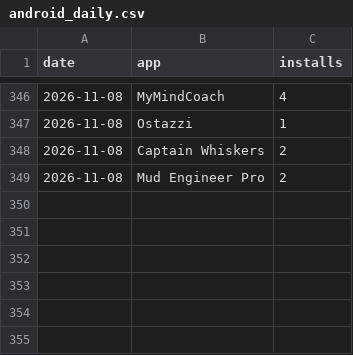
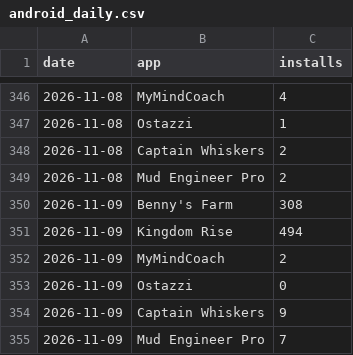
Before and after one commit to Himageo2006/northstar-dashboard, a CSV file: data/android_daily.csv, drawn as a sheet; only a part is shown, gaps mark what is left out; the diff names each change by its address in the sheet, - before the commit and + after, or states it on an @@ line.

```diff
--- a/data/android_daily.csv
+++ b/data/android_daily.csv
+row 350: 2026-11-09 | Benny's Farm | 308
+row 351: 2026-11-09 | Kingdom Rise | 494
+row 352: 2026-11-09 | MyMindCoach | 2
+row 353: 2026-11-09 | Ostazzi | 0
+row 354: 2026-11-09 | Captain Whiskers | 9
+row 355: 2026-11-09 | Mud Engineer Pro | 7
```
Also changed, not shown: data/apps.csv, data/snapshots.csv, 2 other files.
